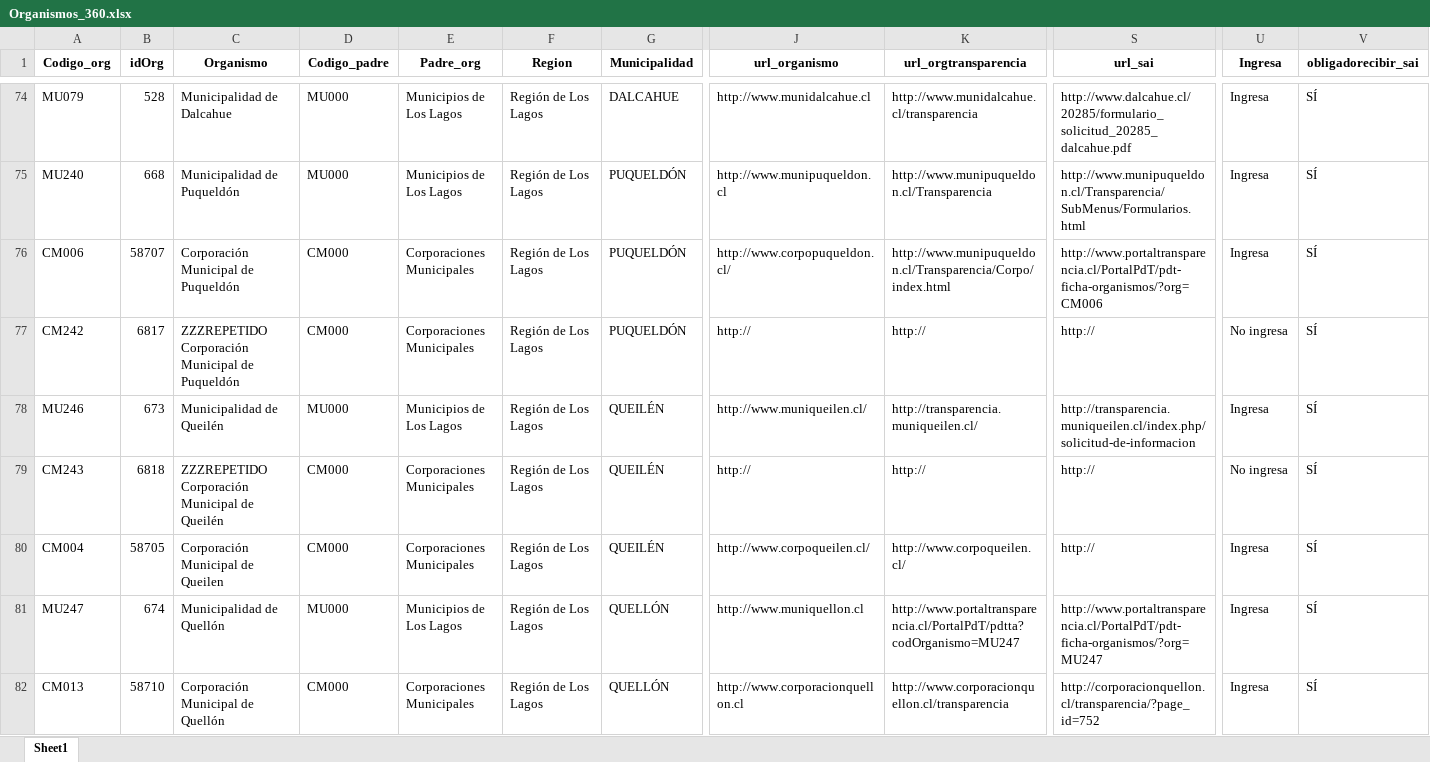
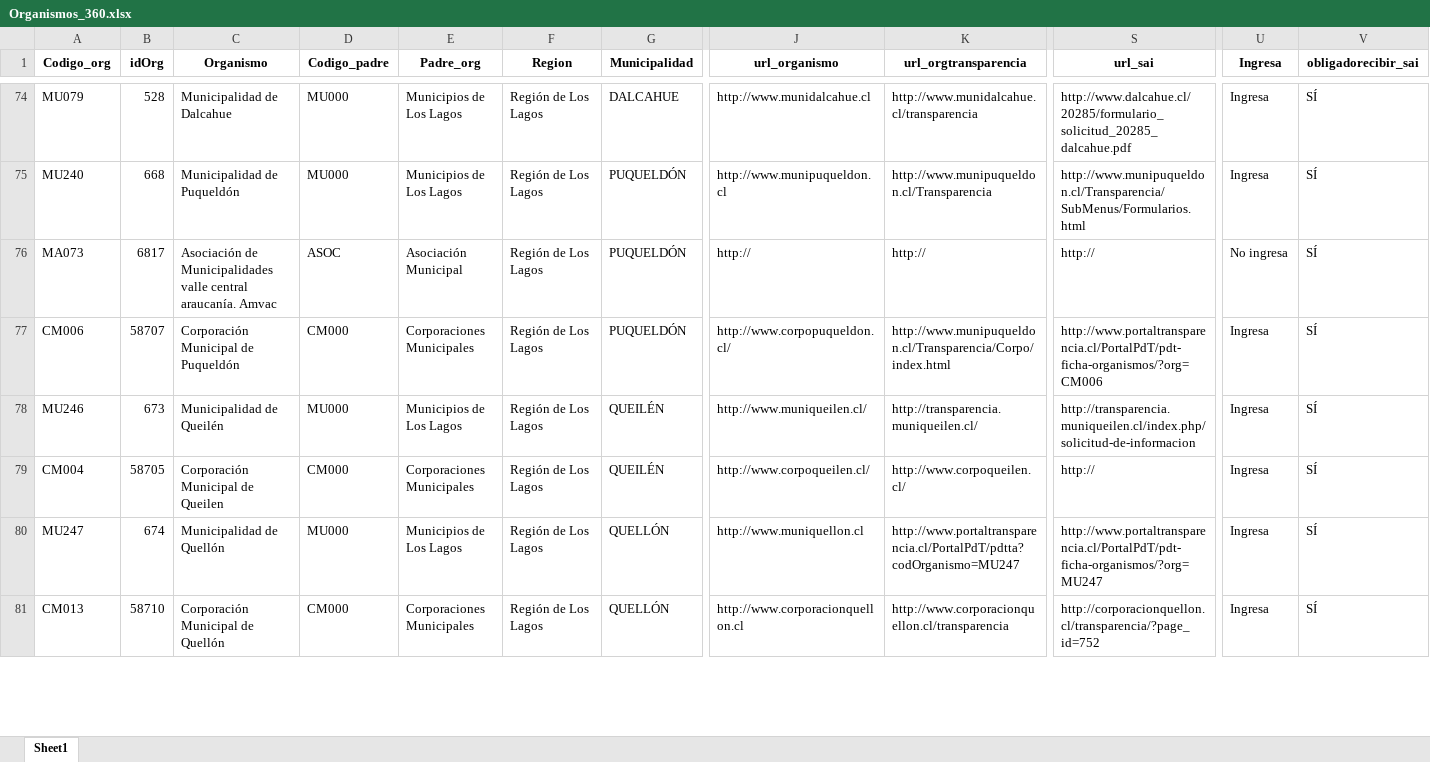
Before and after one commit to Sud-Austral/Transparencia_Activa, an Excel workbook: TA/Organismos_360.xlsx, sheet Sheet1, drawn as a sheet; only a part is shown, gaps mark what is left out; values as stored, in another font and other column widths than the file's, no borders; removed rows and columns are numbered as before the commit, all else as after; rows hold the shown columns only; the diff covers the shown part only; the diff names each change by its address in the sheet, - before the commit and + after, or states it on an @@ line.

```diff
--- a/TA/Organismos_360.xlsx (sheet Sheet1)
+++ b/TA/Organismos_360.xlsx (sheet Sheet1)
+row 76: MA073 | 6817 | Asociación de Municipalidades valle central araucanía. Amvac | ASOC | Asociación Municipal | Región de Los Lagos | PUQUELDÓN | http:// | http:// | http:// | No ingresa | SÍ
-row 77: CM242 | 6817 | ZZZREPETIDO Corporación Municipal de Puqueldón | CM000 | Corporaciones Municipales | Región de Los Lagos | PUQUELDÓN | http:// | http:// | http:// | No ingresa | SÍ
-row 79: CM243 | 6818 | ZZZREPETIDO Corporación Municipal de Queilén | CM000 | Corporaciones Municipales | Región de Los Lagos | QUEILÉN | http:// | http:// | http:// | No ingresa | SÍ
```
Also changed, not shown: 42 added rows, 11 removed rows, 305 moved rows and 81 edited cells elsewhere in this sheet, TA/ConsejoTransparencia_notificaciones.xlsx, TA/PP0008.xlsx, 7 other files.
